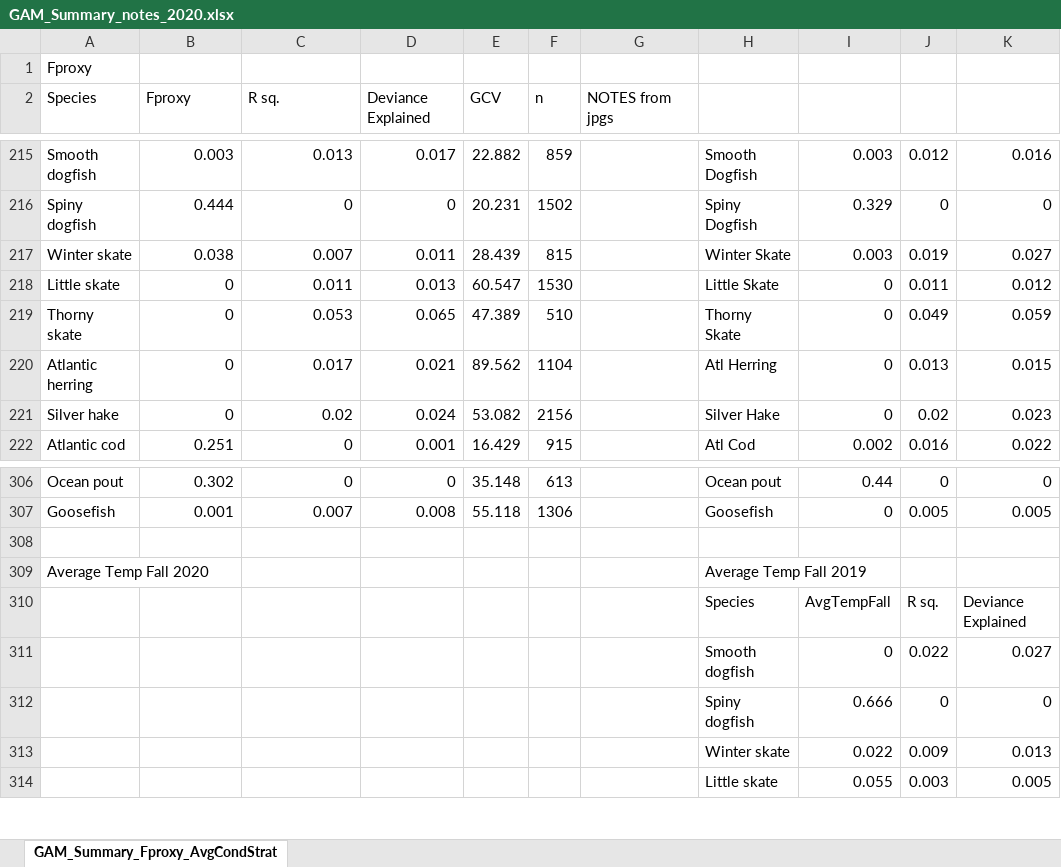
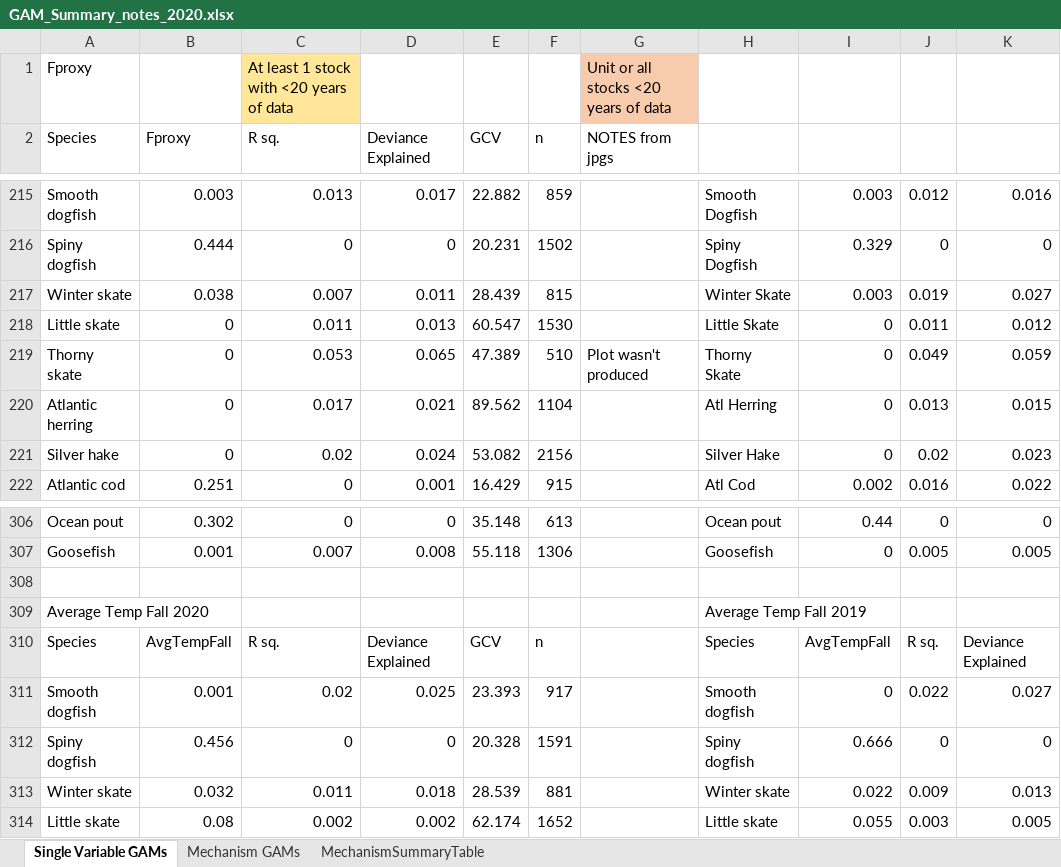
Before and after one commit to Laurels1/Condition, an Excel workbook: GAM_Summary_notes_2020.xlsx, sheet Single Variable GAMs, drawn as a sheet; only a part is shown, gaps mark what is left out; values as stored, in another font and other column widths than the file's, no borders; conditional formats not drawn; the diff covers the shown part only; the diff names each change by its address in the sheet, - before the commit and + after, or states it on an @@ line.

Commit message:
Checked for missing Fmsy and Total Biomass data and ran mechanism model including these two (didn't run past thorny skate due to missing data)

```diff
--- a/GAM_Summary_notes_2020.xlsx (sheet Single Variable GAMs)
+++ b/GAM_Summary_notes_2020.xlsx (sheet Single Variable GAMs)
-sheet tab: GAM_Summary_Fproxy_AvgCondStrat
+sheet tab: Single Variable GAMs
+sheet tab: Mechanism GAMs
+sheet tab: MechanismSummaryTable
-C1 (R sq.): (empty)
+C1 (R sq.): At least 1 stock with <20 years of data
-C1 fill: none
+C1 fill: #FFE699
-G1 (NOTES from jpgs): (empty)
+G1 (NOTES from jpgs): Unit or all stocks <20 years of data
-G1 fill: none
+G1 fill: #F8CBAD
-G219 (NOTES from jpgs): (empty)
+G219 (NOTES from jpgs): Plot wasn't produced
-A310 (Species): (empty)
+A310 (Species): Species
-B310 (Fproxy): (empty)
+B310 (Fproxy): AvgTempFall
-C310 (R sq.): (empty)
+C310 (R sq.): R sq.
-D310 (Deviance Explained): (empty)
+D310 (Deviance Explained): Deviance Explained
-E310 (GCV): (empty)
+E310 (GCV): GCV
-F310 (n): (empty)
+F310 (n): n
-A311 (Species): (empty)
+A311 (Species): Smooth dogfish
-B311 (Fproxy): (empty)
+B311 (Fproxy): 0.001
-C311 (R sq.): (empty)
+C311 (R sq.): 0.02
-D311 (Deviance Explained): (empty)
+D311 (Deviance Explained): 0.025
-E311 (GCV): (empty)
+E311 (GCV): 23.393
-F311 (n): (empty)
+F311 (n): 917
-A312 (Species): (empty)
+A312 (Species): Spiny dogfish
-B312 (Fproxy): (empty)
+B312 (Fproxy): 0.456
-C312 (R sq.): (empty)
+C312 (R sq.): 0
-D312 (Deviance Explained): (empty)
+D312 (Deviance Explained): 0
-E312 (GCV): (empty)
+E312 (GCV): 20.328
-F312 (n): (empty)
+F312 (n): 1591
-A313 (Species): (empty)
+A313 (Species): Winter skate
-B313 (Fproxy): (empty)
+B313 (Fproxy): 0.032
-C313 (R sq.): (empty)
+C313 (R sq.): 0.011
-D313 (Deviance Explained): (empty)
+D313 (Deviance Explained): 0.018
-E313 (GCV): (empty)
+E313 (GCV): 28.539
-F313 (n): (empty)
+F313 (n): 881
-A314 (Species): (empty)
+A314 (Species): Little skate
-B314 (Fproxy): (empty)
+B314 (Fproxy): 0.08
-C314 (R sq.): (empty)
+C314 (R sq.): 0.002
-D314 (Deviance Explained): (empty)
+D314 (Deviance Explained): 0.002
-E314 (GCV): (empty)
+E314 (GCV): 62.174
-F314 (n): (empty)
+F314 (n): 1652
```
Also changed, not shown: 36 added rows, 4 removed rows, 126 edited cells and cell formats elsewhere in this sheet, 2 other files.
